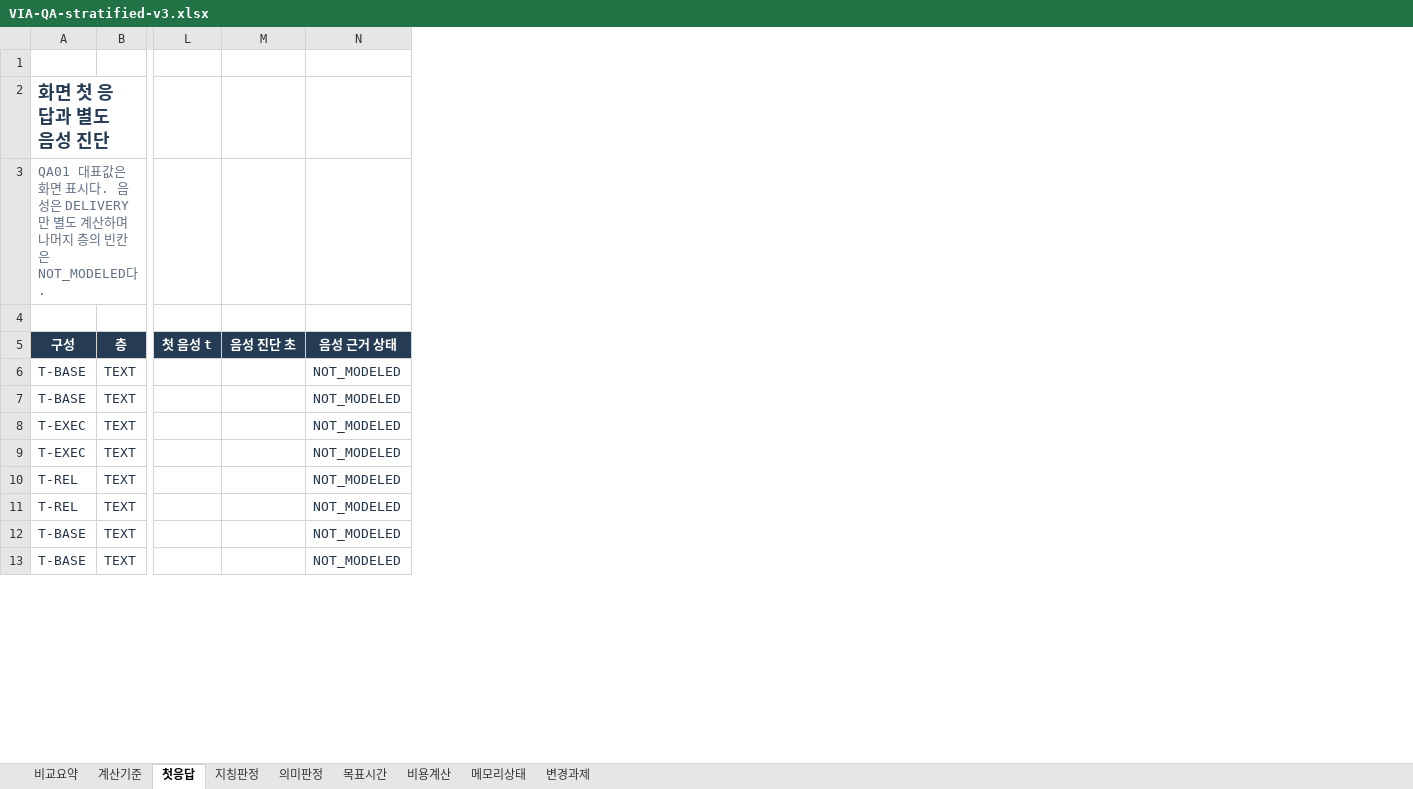
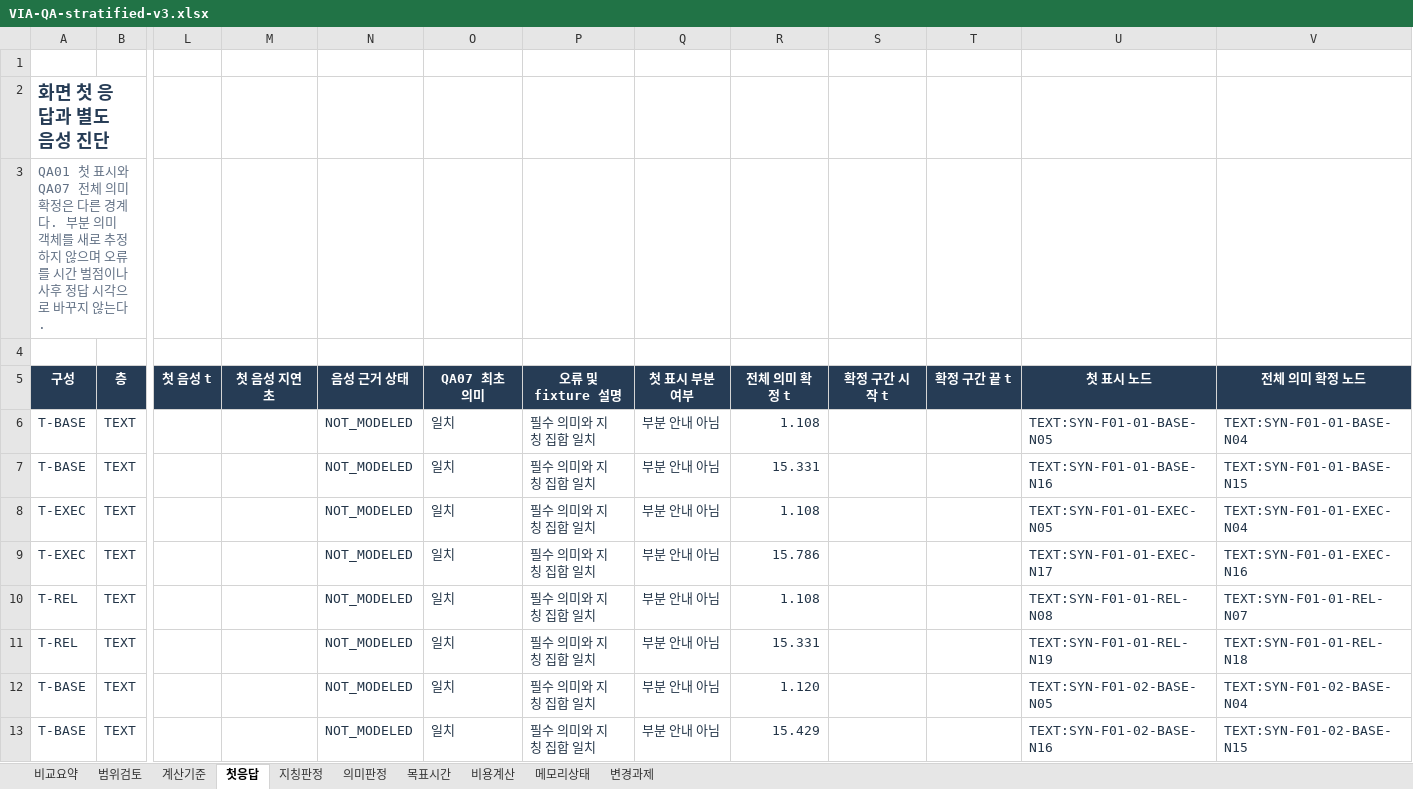
Before and after one commit to cbyche/via-sw-architecture, an Excel workbook: docs/presentations_files/qa-common-synthetic-v3-20261022/outputs/01a15dfe/VIA-QA-stratified-v3.xlsx, sheet 첫응답, drawn as a sheet; only a part is shown, gaps mark what is left out; values as stored, in another font and other column widths than the file's, no borders; table styles not drawn; removed rows and columns are numbered as before the commit, all else as after; the diff names each change by its address in the sheet, - before the commit and + after, or states it on an @@ line.

```diff
--- a/docs/presentations_files/qa-common-synthetic-v3-20261022/outputs/01a15dfe/VIA-QA-stratified-v3.xlsx (sheet 첫응답)
+++ b/docs/presentations_files/qa-common-synthetic-v3-20261022/outputs/01a15dfe/VIA-QA-stratified-v3.xlsx (sheet 첫응답)
+sheet tab: 범위검토
-column M (음성 진단 초), empty
+column M (첫 음성 지연 초), empty
+column O (QA07 최초 의미), rows 6-13: all 일치
+column P (오류 및 fixture 설명), rows 6-13: all 필수 의미와 지칭 집합 일치
+column Q (첫 표시 부분 여부), rows 6-13: all 부분 안내 아님
+column R (전체 의미 확정 t), rows 6-13: 1.108 | 15.331 | 1.108 | 15.786 | 1.108 | 15.331 | 1.120 | 15.429
+column S (확정 구간 시작 t), empty
+column T (확정 구간 끝 t), empty
+column U (첫 표시 노드), rows 6-13: TEXT:SYN-F01-01-BASE-N05 | TEXT:SYN-F01-01-BASE-N16 | TEXT:SYN-F01-01-EXEC-N05 | TEXT:SYN-F01-01-EXEC-N17 | TEXT:SYN-F01-01-REL-N08 | TEXT:SYN-F01-01-REL-N19 | TEXT:SYN-F01-02-BASE-N05 | TEXT:SYN-F01-02-BASE-N16
+column V (전체 의미 확정 노드), rows 6-13: TEXT:SYN-F01-01-BASE-N04 | TEXT:SYN-F01-01-BASE-N15 | TEXT:SYN-F01-01-EXEC-N04 | TEXT:SYN-F01-01-EXEC-N16 | TEXT:SYN-F01-01-REL-N07 | TEXT:SYN-F01-01-REL-N18 | TEXT:SYN-F01-02-BASE-N04 | TEXT:SYN-F01-02-BASE-N15
-A3 (구성): QA01 대표값은 화면 표시다. 음성은 DELIVERY만 별도 계산하며 나머지 층의 빈칸은 NOT_MODELED다.
+A3 (구성): QA01 첫 표시와 QA07 전체 의미 확정은 다른 경계다. 부분 의미 객체를 새로 추정하지 않으며 오류를 시간 벌점이나 사후 정답 시각으로 바꾸지 않는다.
```
Also changed, not shown: sheet 메모리상태, sheet 의미판정, sheet 비교요약, sheet 비용계산, sheet 목표시간, sheet 계산기준, 1 more sheet, formulas that keep their value, 53 other files.
